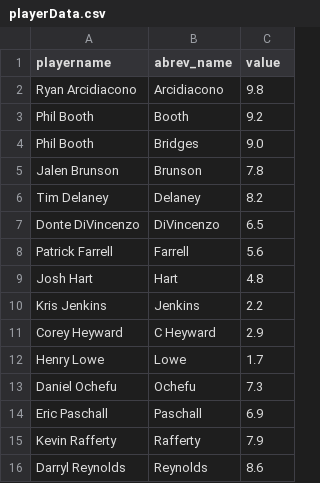
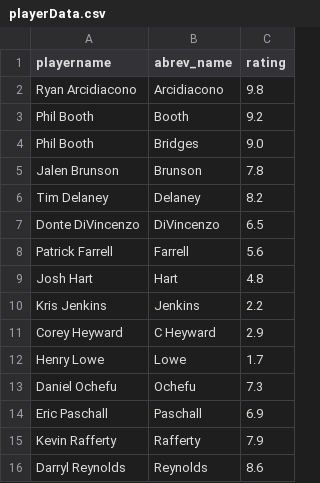
Before and after one commit to cshanes/lineup, a CSV file: data/playerData.csv, drawn as a sheet.

Commit message:
Removed drag and drop, got two player lineup combinations working

```diff
--- a/data/playerData.csv
+++ b/data/playerData.csv
@@ -1,2 +1,2 @@
-playername,abrev_name,value
+playername,abrev_name,rating
 Ryan Arcidiacono,Arcidiacono,9.8
```
Also changed, not shown: 2 other files.
